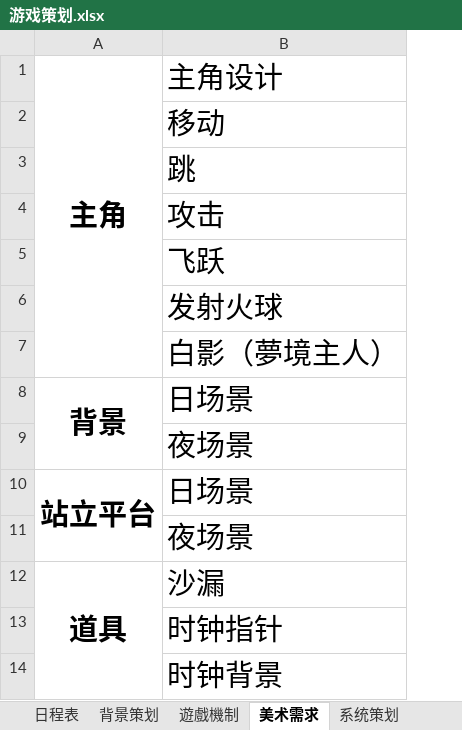
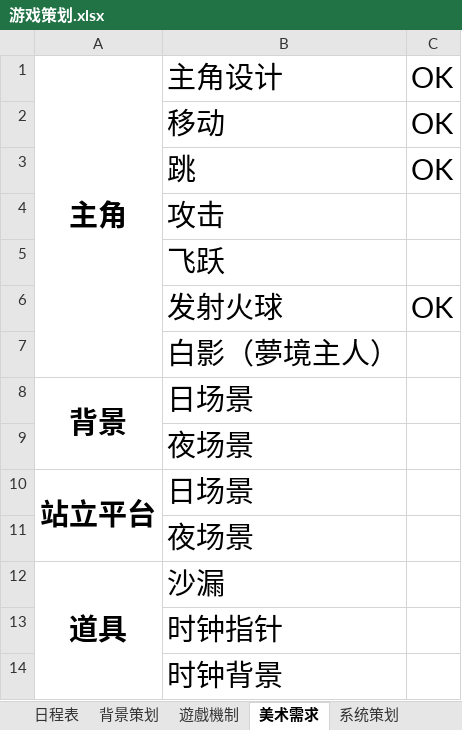
Before and after one commit to kenlau5678/Sweet_Dream, an Excel workbook: 游戏策划.xlsx, sheet 美术需求, drawn as a sheet; only a part is shown; values as stored, in another font and other column widths than the file's, no borders; the diff names each change by its address in the sheet, - before the commit and + after, or states it on an @@ line.

```diff
--- a/游戏策划.xlsx (sheet 美术需求)
+++ b/游戏策划.xlsx (sheet 美术需求)
+column C, rows 1-6: OK | OK | OK |  |  | OK
```
Also changed, not shown: sheet 系统策划, sheet 遊戲機制, sheet 背景策划, other sheet tabs, 18 other files.
